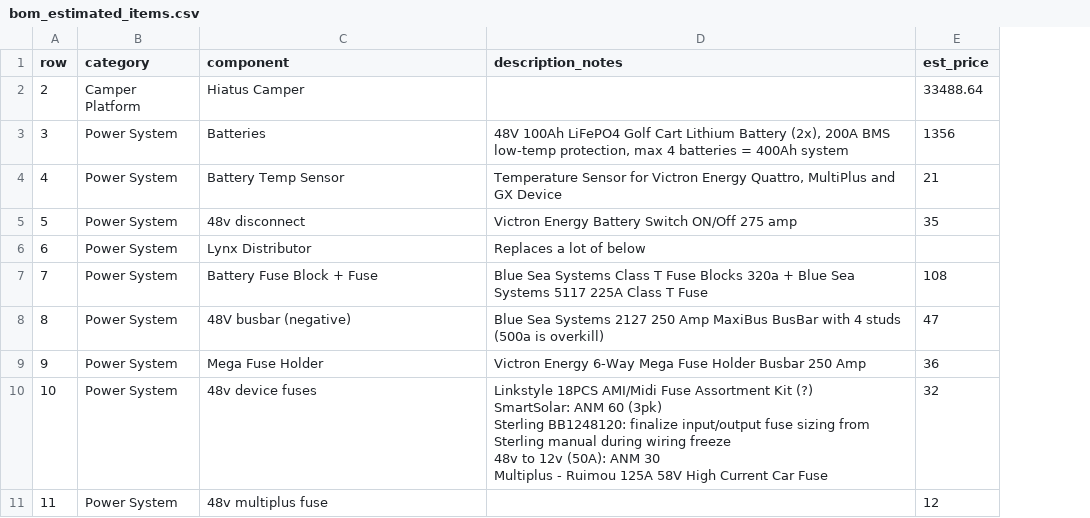
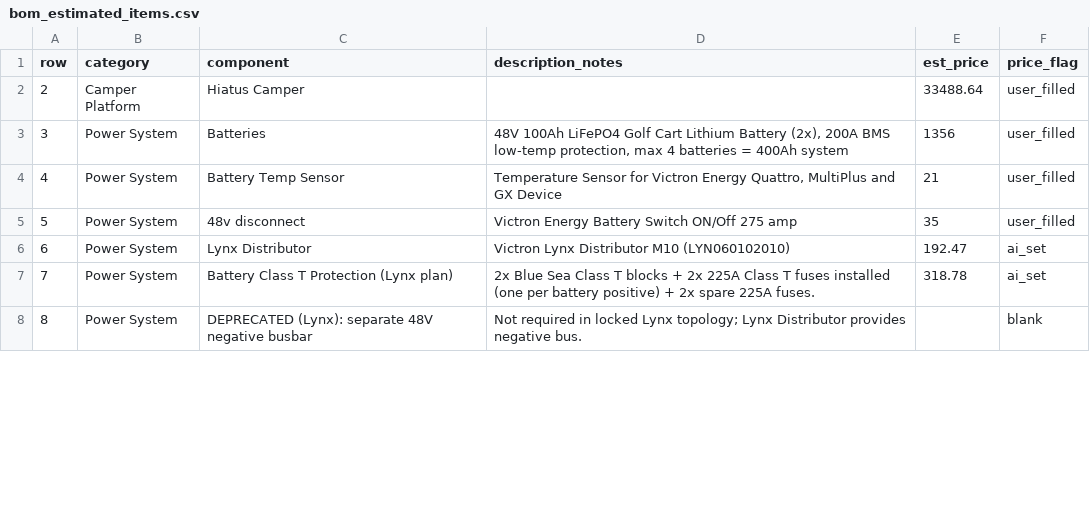
Before and after one commit to DataDaneDev/HiatusBuild, a CSV file: bom/bom_estimated_items.csv, drawn as a sheet; only a part is shown; removed rows and columns are numbered as before the commit, all else as after; ↵ is a line break in a cell; the diff covers the shown part only; the diff names each change by its address in the sheet, - before the commit and + after, or states it on an @@ line.

Commit message:
Lynx revisions, detailed diagrams, wire and fuse data

```diff
--- a/bom/bom_estimated_items.csv
+++ b/bom/bom_estimated_items.csv
+column F (price_flag), rows 2-6: user_filled | user_filled | user_filled | user_filled | ai_set
-D6 (description_notes): Replaces a lot of below
+D6 (description_notes): Victron Lynx Distributor M10 (LYN060102010)
-E6 (est_price): (empty)
+E6 (est_price): 192.47
-row 7: 7 | Power System | Battery Fuse Block + Fuse | Blue Sea Systems Class T Fuse Blocks 320a + Blue Sea Systems 5117 225A Class T Fuse | 108
-row 8: 8 | Power System | 48V busbar (negative) | Blue Sea Systems 2127 250 Amp MaxiBus BusBar with 4 studs (500a is overkill) | 47
-row 9: 9 | Power System | Mega Fuse Holder | Victron Energy 6-Way Mega Fuse Holder Busbar 250 Amp | 36
-row 10: 10 | Power System | 48v device fuses | Linkstyle 18PCS AMI/Midi Fuse Assortment Kit (?) ↵ SmartSolar: ANM 60 (3pk) ↵ Sterling BB1248120: finalize input/output fuse sizing from Sterling manual during wiring freeze ↵ 48v to 12v (50A): ANM 30 ↵ Multiplus - Ruimou 125A 58V High Current Car Fuse | 32
-row 11: 11 | Power System | 48v multiplus fuse |  | 12
+row 7: 7 | Power System | Battery Class T Protection (Lynx plan) | 2x Blue Sea Class T blocks + 2x 225A Class T fuses installed (one per battery positive) + 2x spare 225A fuses. | 318.78 | ai_set
+row 8: 8 | Power System | DEPRECATED (Lynx): separate 48V negative busbar | Not required in locked Lynx topology; Lynx Distributor provides negative bus. |  | blank
```
Also changed, not shown: 6 added rows, 1 removed row and 2 edited cells elsewhere in this file, 13 other files.
